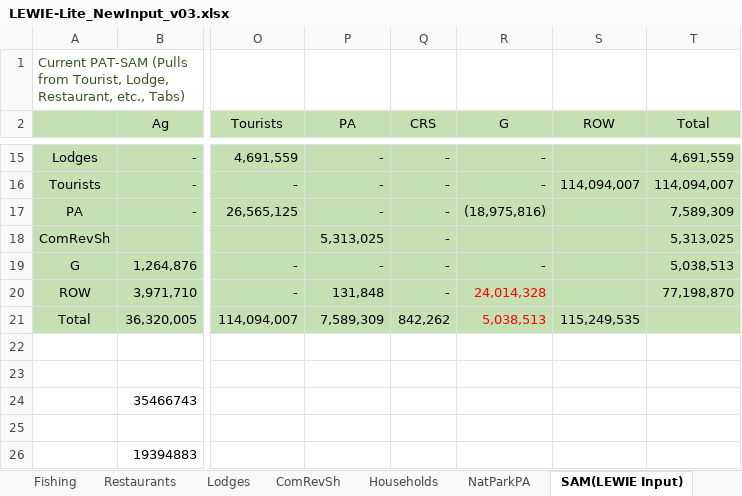
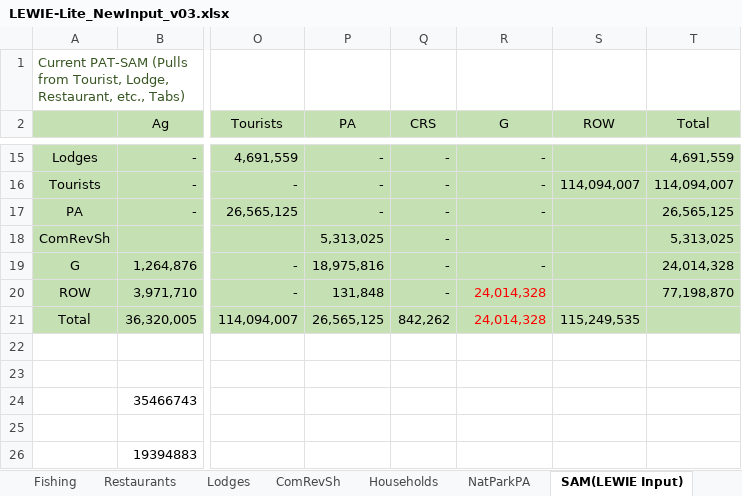
Before and after one commit to jkagin/LEWIE-Lite_repo, an Excel workbook: app_current/LEWIE-Lite_NewInput_v03.xlsx, sheet SAM(LEWIE Input), drawn as a sheet; only a part is shown, gaps mark what is left out; values as stored, in another font and other column widths than the file's, no borders; the diff names each change by its address in the sheet, - before the commit and + after, or states it on an @@ line.

Commit message:
fix bugs in Input Sheet
PA spending to comRevSh

```diff
--- a/app_current/LEWIE-Lite_NewInput_v03.xlsx (sheet SAM(LEWIE Input))
+++ b/app_current/LEWIE-Lite_NewInput_v03.xlsx (sheet SAM(LEWIE Input))
-R17 (G): (18,975,816)
+R17 (G): -
-T17 (Total): 7,589,309
+T17 (Total): 26,565,125
-P19 (PA): -
+P19 (PA): 18,975,816
-T19 (Total): 5,038,513
+T19 (Total): 24,014,328
-P21 (PA): 7,589,309
+P21 (PA): 26,565,125
-R21 (G): 5,038,513
+R21 (G): 24,014,328
```
Also changed, not shown: sheet Multiplier Matrix (uncorrected), sheet NatParkPA, sheet Tourist Spend Mult, charts or pictures, 2 other files.
